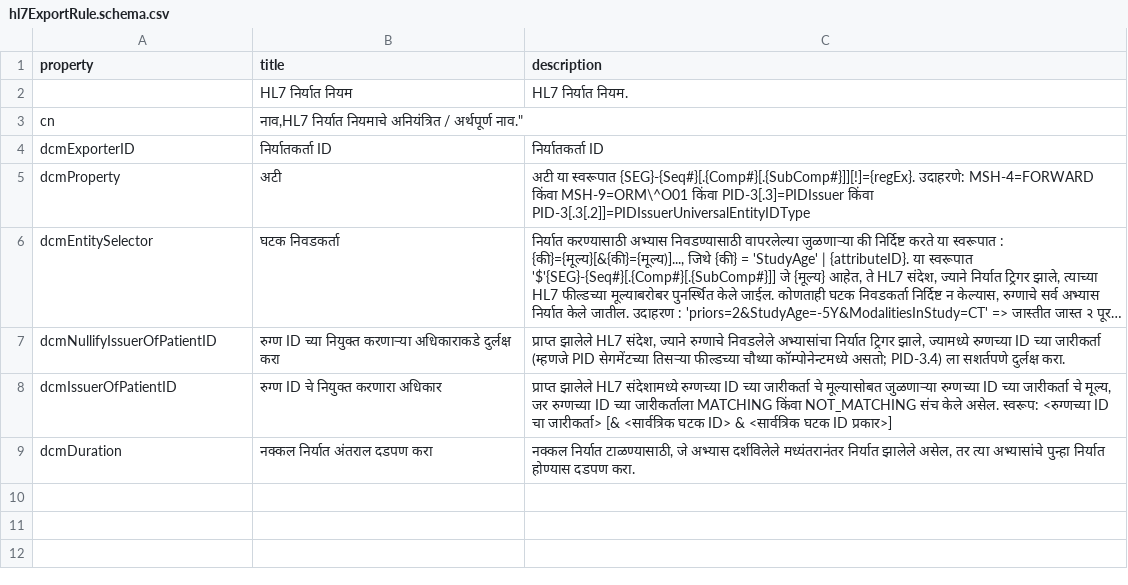
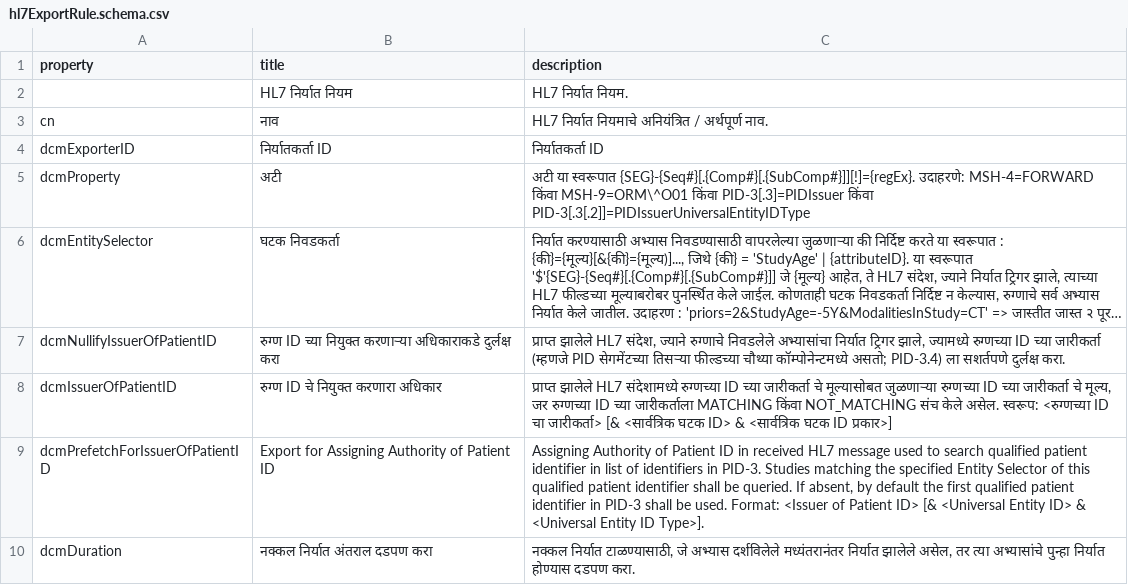
Before and after one commit to dcm4che/dcm4chee-arc-lang, a CSV file: src/csv/mr/hl7ExportRule.schema.csv, drawn as a sheet; long unchanged cells end in ….

```diff
--- a/src/csv/mr/hl7ExportRule.schema.csv
+++ b/src/csv/mr/hl7ExportRule.schema.csv
@@ -2,3 +2,3 @@
 "","HL7 निर्यात नियम","HL7 निर्यात नियम."
-"cn","नाव,"HL7 निर्यात नियमाचे अनियंत्रित / अर्थपूर्ण नाव."
+"cn","नाव","HL7 निर्यात नियमाचे अनियंत्रित / अर्थपूर्ण नाव."
 "dcmExporterID","निर्यातकर्ता ID","निर्यातकर्ता ID"
@@ -8,2 +8,3 @@
 "dcmIssuerOfPatientID","रुग्ण ID चे नियुक्त करणारा अधिकार","प्राप्त झालेले HL7 संदेशामध्ये रुग्णच्या ID च्या जारीकर्ता चे मूल्यासोबत जुळणाऱ्या रुग्णच्या ID च्या जारीकर्ता चे मूल्य, जर रुग्णच्या ID च्या जारीकर्ताला MATCHING किंवा NOT_MATCHING संच केले असेल. स्वरूप: <रुग्णच्या ID चा जारीकर्ता> [& <सार्वत्रिक घटक ID> & <सार्वत्रिक घटक ID प्रकार>]"
+"dcmPrefetchForIssuerOfPatientID","Export for Assigning Authority of Patient ID","Assigning Authority of Patient ID in received HL7 message used to search qualified patient identifier in list of identifiers in PID-3. Studies matching the specified Entity Selector of this qualified patient identifier shall be queried. If absent, by default the first qualified patient identifier in PID-3 shall be used. Format: <Issuer of Patient ID> [& <Universal Entity ID> & <Universal Entity ID Type>]."
 "dcmDuration","नक्कल निर्यात अंतराल दडपण करा","नक्कल निर्यात टाळण्यासाठी, जे अभ्यास दर्शविलेले मध्यंतरानंतर निर्यात झालेले असेल, तर त्या अभ्यासांचे पुन्हा निर्यात होण्यास दडपण करा."
```
Also changed, not shown: src/csv/hi/hl7ExportRule.schema.csv, src/csv/hl7ExportRule.schema.csv, 7 other files.
